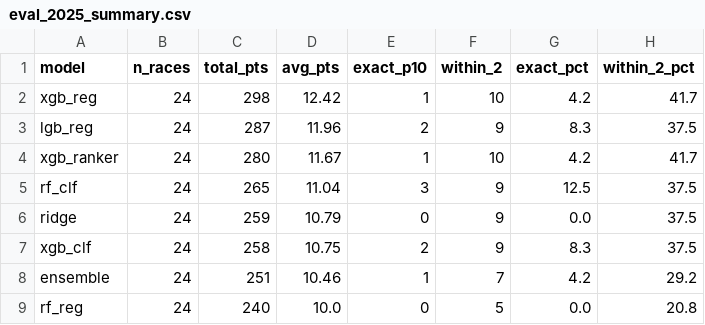
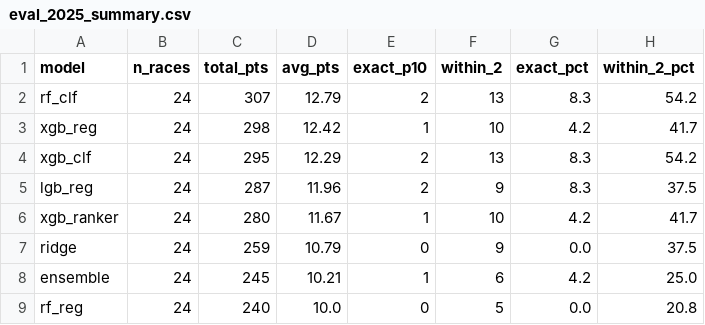
Before and after one commit to jhester599/F1-p10-2026, a CSV file: results/eval_2025_summary.csv, drawn as a sheet.

```diff
--- a/results/eval_2025_summary.csv
+++ b/results/eval_2025_summary.csv
@@ -1,9 +1,9 @@
 model,n_races,total_pts,avg_pts,exact_p10,within_2,exact_pct,within_2_pct
+rf_clf,24,307,12.79,2,13,8.3,54.2
 xgb_reg,24,298,12.42,1,10,4.2,41.7
+xgb_clf,24,295,12.29,2,13,8.3,54.2
 lgb_reg,24,287,11.96,2,9,8.3,37.5
 xgb_ranker,24,280,11.67,1,10,4.2,41.7
-rf_clf,24,265,11.04,3,9,12.5,37.5
 ridge,24,259,10.79,0,9,0.0,37.5
-xgb_clf,24,258,10.75,2,9,8.3,37.5
-ensemble,24,251,10.46,1,7,4.2,29.2
+ensemble,24,245,10.21,1,6,4.2,25.0
 rf_reg,24,240,10.0,0,5,0.0,20.8
```
Also changed, not shown: results/eval_2025_by_circuit.csv, results/eval_2025_picks.csv, 6 other files.
